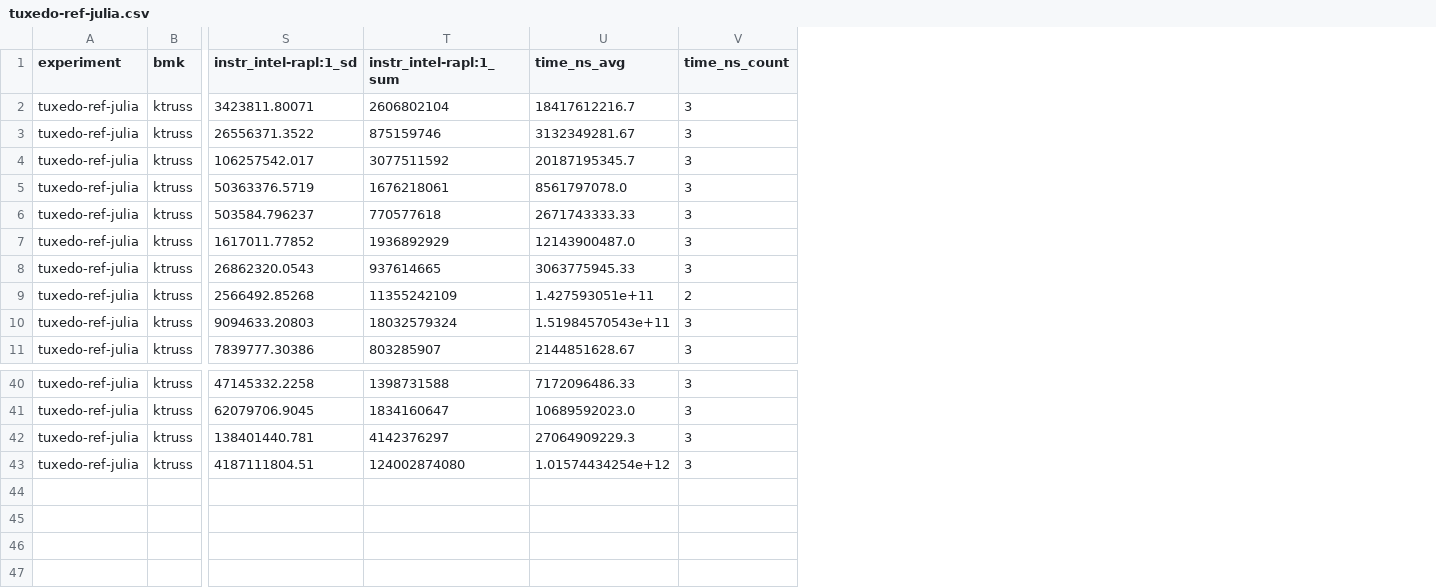
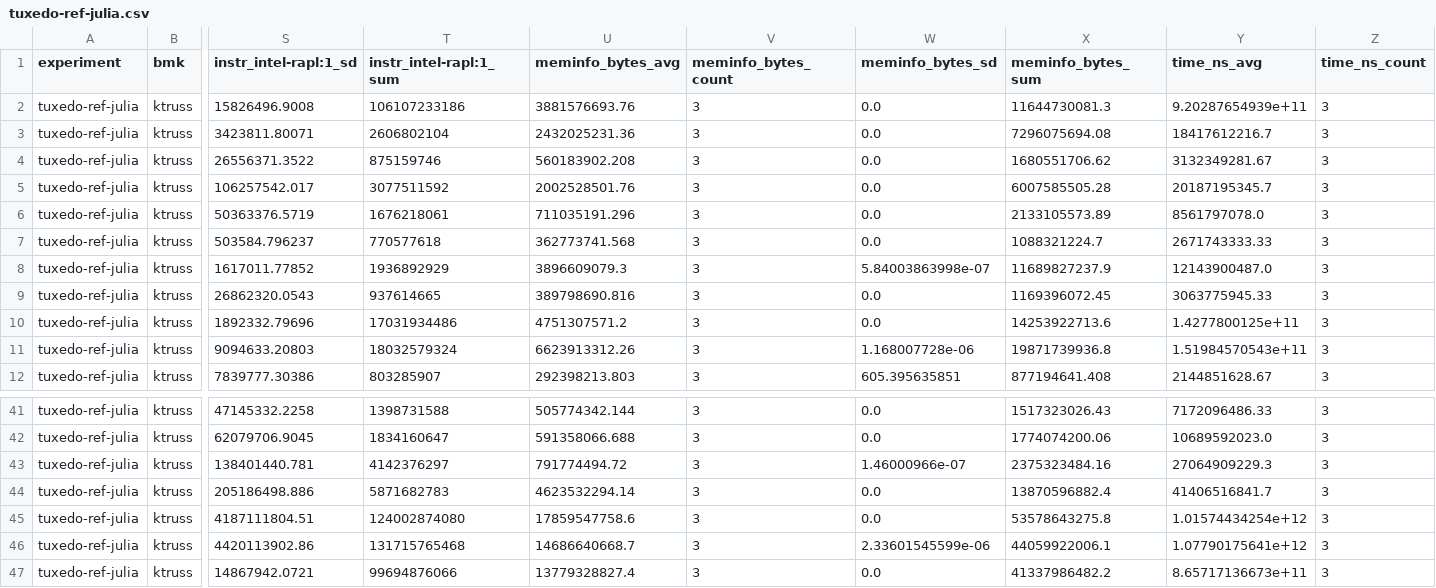
Before and after one commit to chadvoegele/gpgraphiso, a CSV file: eval/ktruss/tuxedo-ref-julia.csv, drawn as a sheet; only a part is shown, gaps mark what is left out; removed rows and columns are numbered as before the commit, all else as after; rows hold the shown columns only; the diff names each change by its address in the sheet, - before the commit and + after, or states it on an @@ line.

```diff
--- a/eval/ktruss/tuxedo-ref-julia.csv
+++ b/eval/ktruss/tuxedo-ref-julia.csv
+column U (meminfo_bytes_avg), rows 3-9: 2432025231.36 | 560183902.208 | 2002528501.76 | 711035191.296 | 362773741.568 | 3896609079.3 | 389798690.816; rows 11-12: 6623913312.26 | 292398213.803; rows 41-43: 505774342.144 | 591358066.688 | 791774494.72; row 45: 17859547758.6
+column V (meminfo_bytes_count), rows 3-9: all 3; rows 11-12: 3 | 3; rows 41-43: all 3; row 45: 3
+column W (meminfo_bytes_sd), rows 3-9: 0.0 | 0.0 | 0.0 | 0.0 | 0.0 | 5.84003863998e-07 | 0.0; rows 11-12: 1.168007728e-06 | 605.395635851; rows 41-43: 0.0 | 0.0 | 1.46000966e-07; row 45: 0.0
+column X (meminfo_bytes_sum), rows 3-9: 7296075694.08 | 1680551706.62 | 6007585505.28 | 2133105573.89 | 1088321224.7 | 11689827237.9 | 1169396072.45; rows 11-12: 19871739936.8 | 877194641.408; rows 41-43: 1517323026.43 | 1774074200.06 | 2375323484.16; row 45: 53578643275.8
+row 2: tuxedo-ref-julia | ktruss | 15826496.9008 | 106107233186 | 3881576693.76 | 3 | 0.0 | 11644730081.3 | 9.20287654939e+11 | 3
-row 9: tuxedo-ref-julia | ktruss | 2566492.85268 | 11355242109 | 1.427593051e+11 | 2
+row 10: tuxedo-ref-julia | ktruss | 1892332.79696 | 17031934486 | 4751307571.2 | 3 | 0.0 | 14253922713.6 | 1.4277800125e+11 | 3
+row 44: tuxedo-ref-julia | ktruss | 205186498.886 | 5871682783 | 4623532294.14 | 3 | 0.0 | 13870596882.4 | 41406516841.7 | 3
+row 46: tuxedo-ref-julia | ktruss | 4420113902.86 | 131715765468 | 14686640668.7 | 3 | 2.33601545599e-06 | 44059922006.1 | 1.07790175641e+12 | 3
+row 47: tuxedo-ref-julia | ktruss | 14867942.0721 | 99694876066 | 13779328827.4 | 3 | 0.0 | 41337986482.2 | 8.65717136673e+11 | 3
```
Also changed, not shown: eval/ktruss/tuxedo-ref-julia-cpu-metrics.csv, eval/triangles/gpu-vs-cpu-12.csv, 35 other files.
